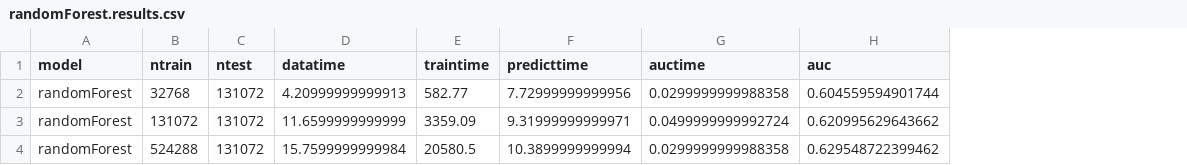
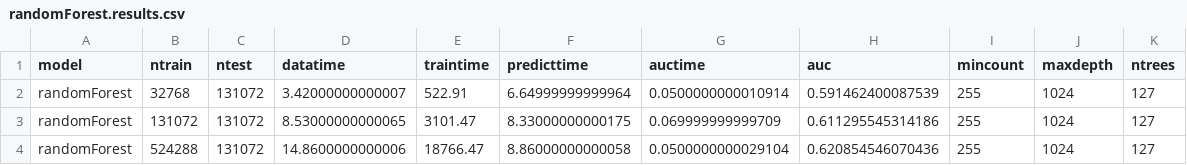
Before and after one commit to wahpenayo/taigabench, a CSV file: output/classify/ontime/randomForest.results.csv, drawn as a sheet; the diff names each change by its address in the sheet, - before the commit and + after, or states it on an @@ line.

```diff
--- a/output/classify/ontime/randomForest.results.csv
+++ b/output/classify/ontime/randomForest.results.csv
+column I (mincount), rows 2-4: all 255
+column J (maxdepth), rows 2-4: all 1024
+column K (ntrees), rows 2-4: all 127
-D2 (datatime): 4.20999999999913
+D2 (datatime): 3.42000000000007
-E2 (traintime): 582.77
+E2 (traintime): 522.91
-F2 (predicttime): 7.72999999999956
+F2 (predicttime): 6.64999999999964
-G2 (auctime): 0.0299999999988358
+G2 (auctime): 0.0500000000010914
-H2 (auc): 0.604559594901744
+H2 (auc): 0.591462400087539
-D3 (datatime): 11.6599999999999
+D3 (datatime): 8.53000000000065
-E3 (traintime): 3359.09
+E3 (traintime): 3101.47
-F3 (predicttime): 9.31999999999971
+F3 (predicttime): 8.33000000000175
-G3 (auctime): 0.0499999999992724
+G3 (auctime): 0.069999999999709
-H3 (auc): 0.620995629643662
+H3 (auc): 0.611295545314186
-D4 (datatime): 15.7599999999984
+D4 (datatime): 14.8600000000006
-E4 (traintime): 20580.5
+E4 (traintime): 18766.47
-F4 (predicttime): 10.3899999999994
+F4 (predicttime): 8.86000000000058
-G4 (auctime): 0.0299999999988358
+G4 (auctime): 0.0500000000029104
-H4 (auc): 0.629548722399462
+H4 (auc): 0.620854546070436
```
Also changed, not shown: output/classify/ontime/h2o.results.csv, output/classify/ontime/randomForestSRC.results.csv, 3 other files.
